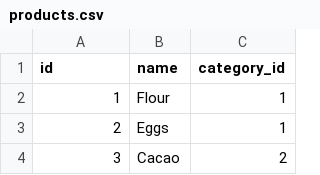
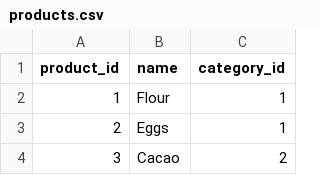
Before and after one commit to smitoi/devhacks, a CSV file: data/products.csv, drawn as a sheet; only a part is shown.

```diff
--- a/data/products.csv
+++ b/data/products.csv
@@ -1,2 +1,2 @@
-id,name,category_id
+product_id,name,category_id
 1,Flour,1
```
Also changed, not shown: data/company_categories.csv, data/orders.csv, 2 other files.
